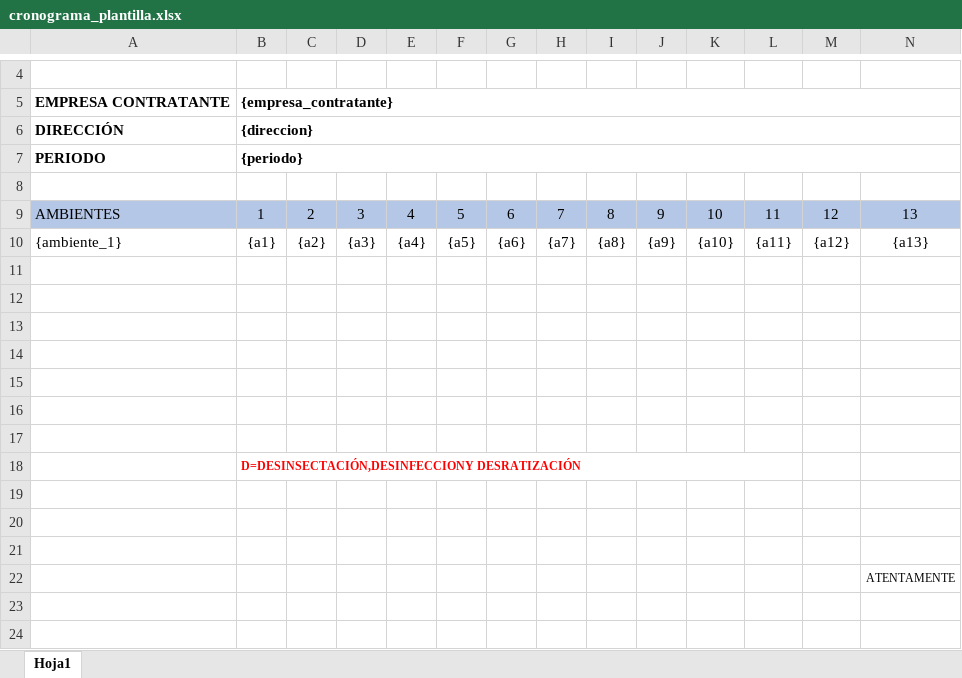
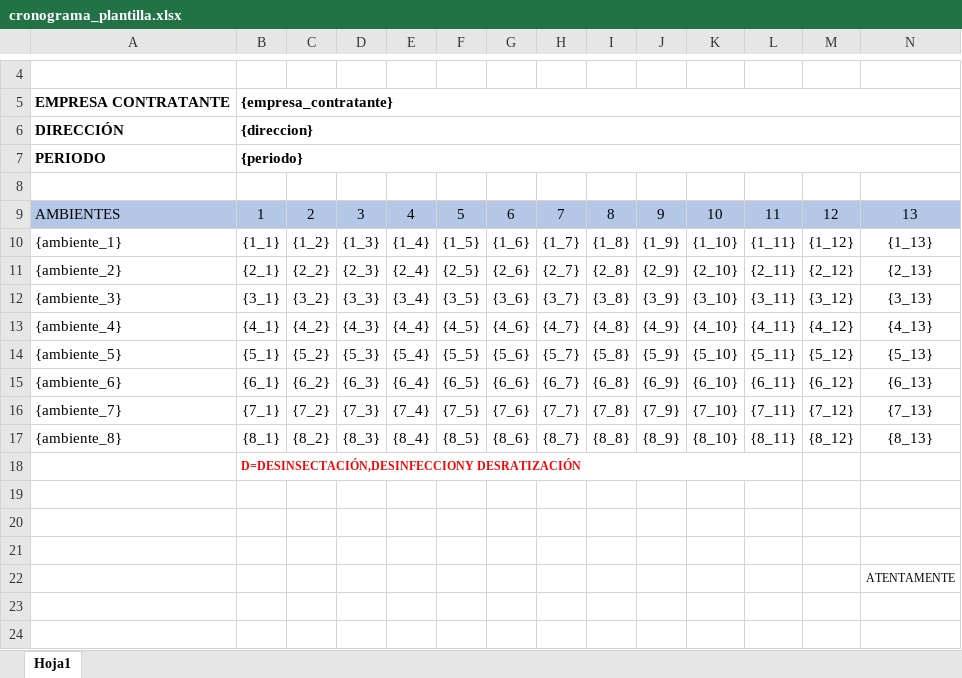
Before and after one commit to digitales-2024/perucontrol, an Excel workbook: backend/src/Templates/cronograma_plantilla.xlsx, sheet Hoja1, drawn as a sheet; only a part is shown, gaps mark what is left out; values as stored, in another font and other column widths than the file's, no borders; charts and pictures not drawn; rows hold the shown columns only; the diff covers the shown part only; the diff names each change by its address in the sheet, - before the commit and + after, or states it on an @@ line.

Commit message:
feat: fill schedule template for every ambient x every day

```diff
--- a/backend/src/Templates/cronograma_plantilla.xlsx (sheet Hoja1)
+++ b/backend/src/Templates/cronograma_plantilla.xlsx (sheet Hoja1)
-B10: {a1}
+B10: {1_1}
-C10: {a2}
+C10: {1_2}
-D10: {a3}
+D10: {1_3}
-E10: {a4}
+E10: {1_4}
-F10: {a5}
+F10: {1_5}
-G10: {a6}
+G10: {1_6}
-H10: {a7}
+H10: {1_7}
-I10: {a8}
+I10: {1_8}
-J10: {a9}
+J10: {1_9}
-K10: {a10}
+K10: {1_10}
-L10: {a11}
+L10: {1_11}
-M10: {a12}
+M10: {1_12}
-N10: {a13}
+N10: {1_13}
-row 11: (empty)
+row 11: {ambiente_2} | {2_1} | {2_2} | {2_3} | {2_4} | {2_5} | {2_6} | {2_7} | {2_8} | {2_9} | {2_10} | {2_11} | {2_12} | {2_13}
-row 12: (empty)
+row 12: {ambiente_3} | {3_1} | {3_2} | {3_3} | {3_4} | {3_5} | {3_6} | {3_7} | {3_8} | {3_9} | {3_10} | {3_11} | {3_12} | {3_13}
-row 13: (empty)
+row 13: {ambiente_4} | {4_1} | {4_2} | {4_3} | {4_4} | {4_5} | {4_6} | {4_7} | {4_8} | {4_9} | {4_10} | {4_11} | {4_12} | {4_13}
-row 14: (empty)
+row 14: {ambiente_5} | {5_1} | {5_2} | {5_3} | {5_4} | {5_5} | {5_6} | {5_7} | {5_8} | {5_9} | {5_10} | {5_11} | {5_12} | {5_13}
-row 15: (empty)
+row 15: {ambiente_6} | {6_1} | {6_2} | {6_3} | {6_4} | {6_5} | {6_6} | {6_7} | {6_8} | {6_9} | {6_10} | {6_11} | {6_12} | {6_13}
-row 16: (empty)
+row 16: {ambiente_7} | {7_1} | {7_2} | {7_3} | {7_4} | {7_5} | {7_6} | {7_7} | {7_8} | {7_9} | {7_10} | {7_11} | {7_12} | {7_13}
-row 17: (empty)
+row 17: {ambiente_8} | {8_1} | {8_2} | {8_3} | {8_4} | {8_5} | {8_6} | {8_7} | {8_8} | {8_9} | {8_10} | {8_11} | {8_12} | {8_13}
```
Also changed, not shown: 18 edited cells elsewhere in this sheet, 1 other file.
